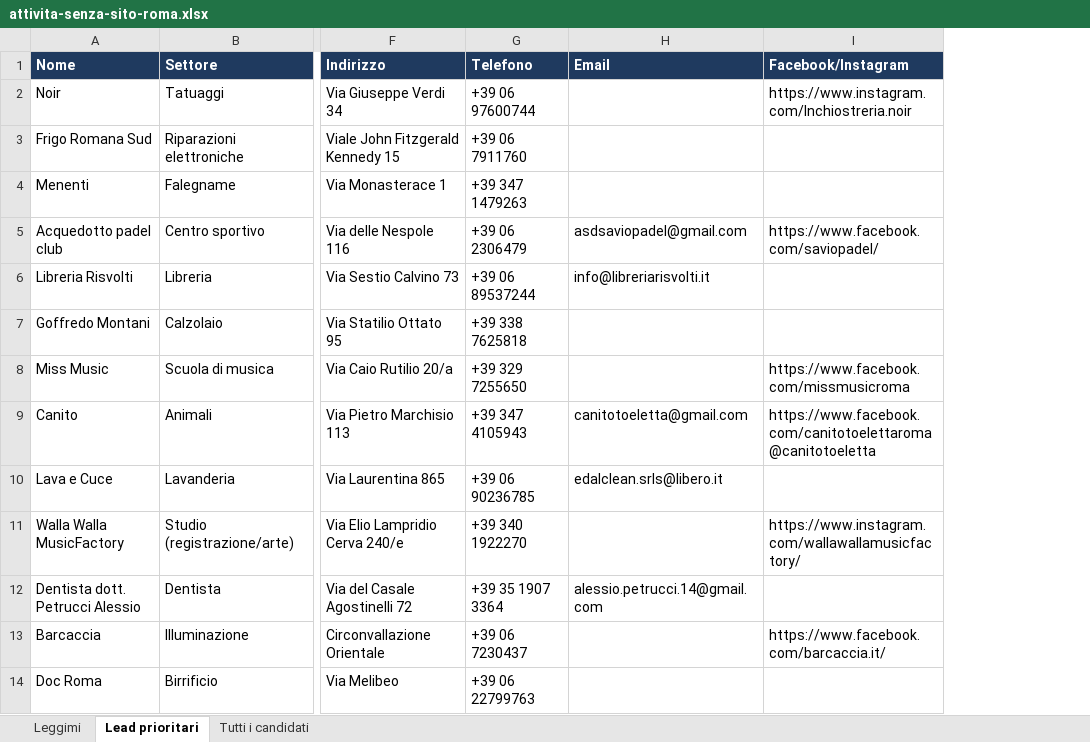
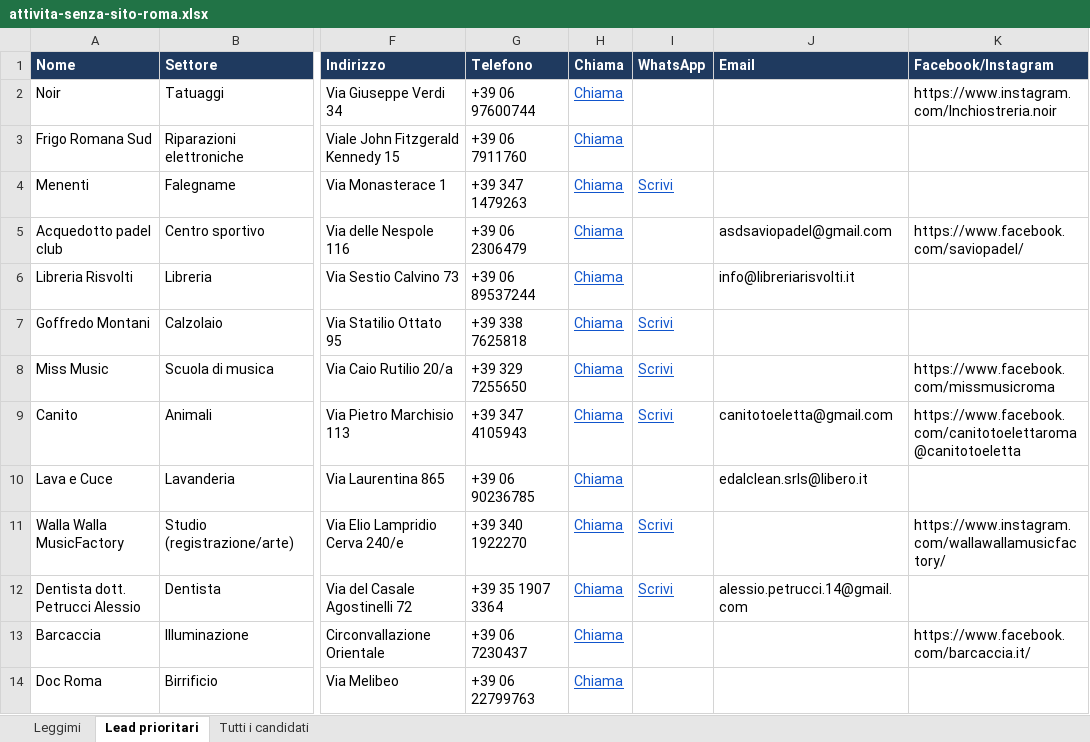
Before and after one commit to mattiaaquiri08-cloud/claude-mattia, an Excel workbook: lead/attivita-senza-sito-roma.xlsx, sheet Lead prioritari, drawn as a sheet; only a part is shown, gaps mark what is left out; values as stored, in another font and other column widths than the file's, no borders; charts and pictures and conditional formats not drawn; the diff names each change by its address in the sheet, - before the commit and + after, or states it on an @@ line.

```diff
--- a/lead/attivita-senza-sito-roma.xlsx (sheet Lead prioritari)
+++ b/lead/attivita-senza-sito-roma.xlsx (sheet Lead prioritari)
+column H (Chiama), rows 2-14: all Chiama
+column I (WhatsApp), rows 4-12: Scrivi |  |  | Scrivi | Scrivi | Scrivi |  | Scrivi | Scrivi
```
Also changed, not shown: sheet Tutti i candidati, formulas that keep their value.
